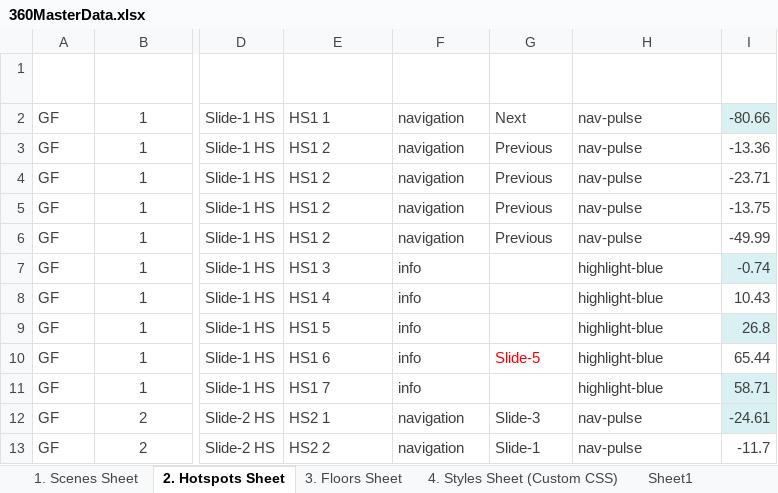
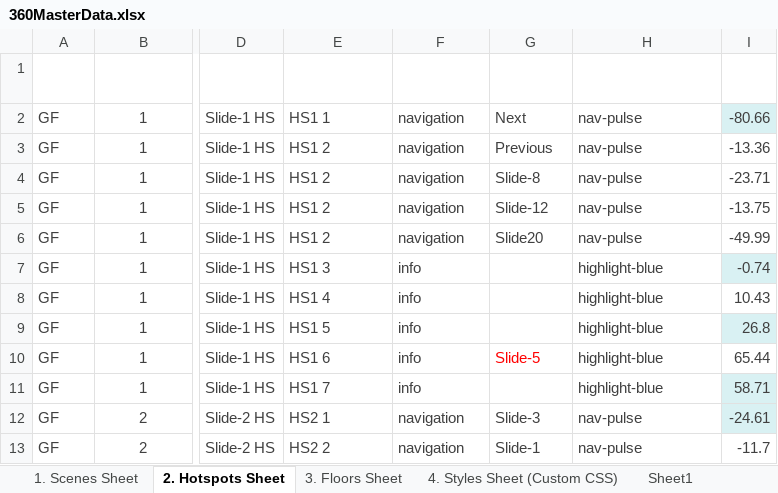
Before and after one commit to Rmoosa2014/vr-tour, an Excel workbook: 360MasterData.xlsx, sheet 2. Hotspots Sheet, drawn as a sheet; only a part is shown, gaps mark what is left out; values as stored, in another font and other column widths than the file's, no borders; table styles not drawn; the diff names each change by its address in the sheet, - before the commit and + after, or states it on an @@ line.

Commit message:
Add files via upload

```diff
--- a/360MasterData.xlsx (sheet 2. Hotspots Sheet)
+++ b/360MasterData.xlsx (sheet 2. Hotspots Sheet)
-G4 (Hotspot Navigation): Previous
+G4 (Hotspot Navigation): Slide-8
-G5 (Hotspot Navigation): Previous
+G5 (Hotspot Navigation): Slide-12
-G6 (Hotspot Navigation): Previous
+G6 (Hotspot Navigation): Slide20
```
